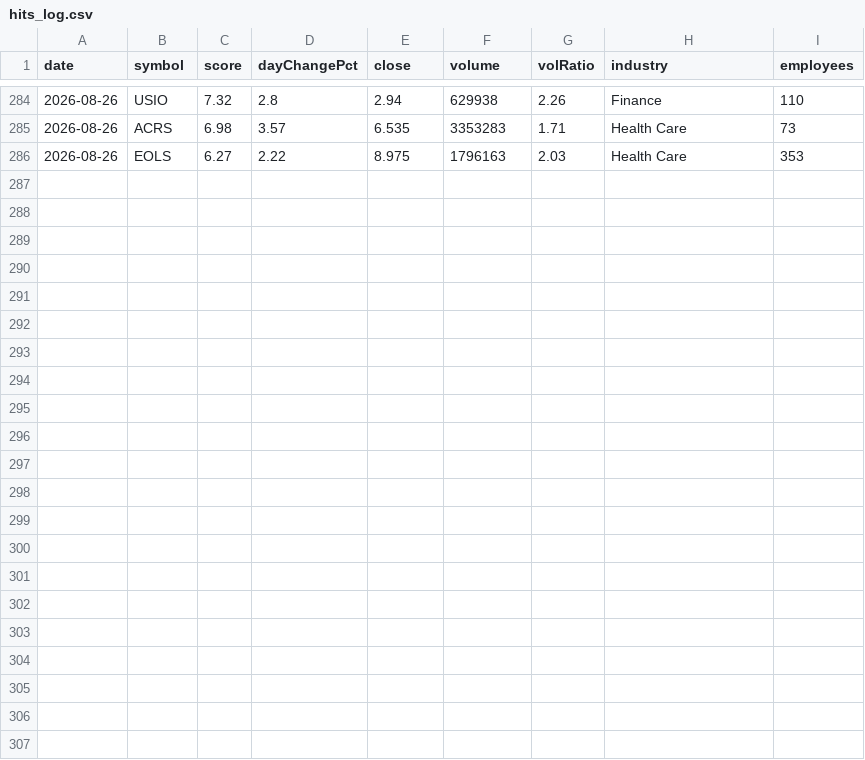
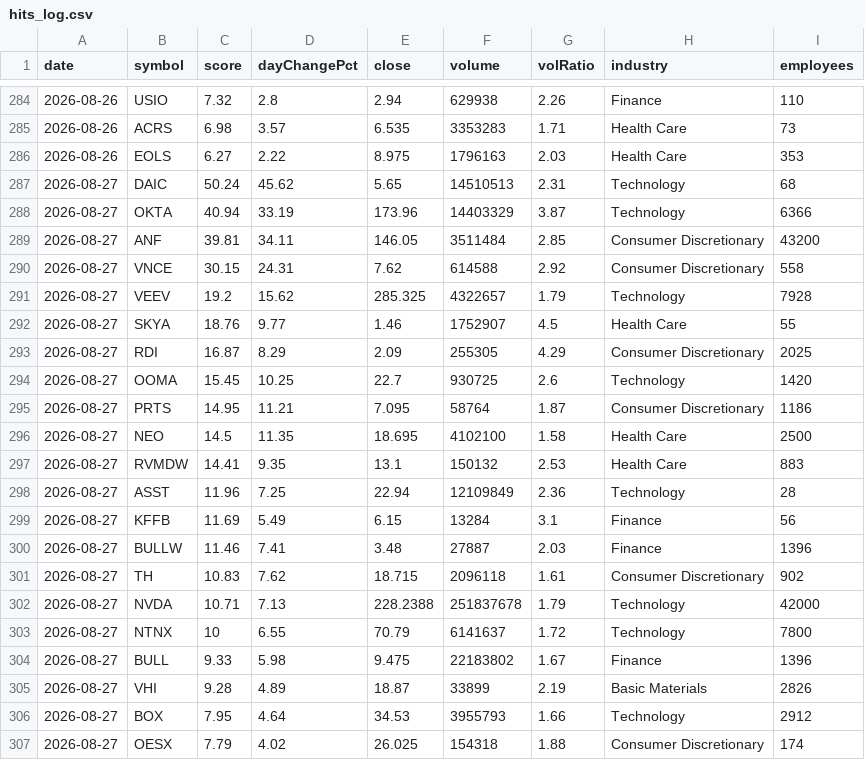
Before and after one commit to ozkanpakdil/top-us-stock-tickers, a CSV file: docs/data/screener/hits_log.csv, drawn as a sheet; only a part is shown, gaps mark what is left out; the diff names each change by its address in the sheet, - before the commit and + after, or states it on an @@ line.

```diff
--- a/docs/data/screener/hits_log.csv
+++ b/docs/data/screener/hits_log.csv
+row 287: 2026-08-27 | DAIC | 50.24 | 45.62 | 5.65 | 14510513 | 2.31 | Technology | 68
+row 288: 2026-08-27 | OKTA | 40.94 | 33.19 | 173.96 | 14403329 | 3.87 | Technology | 6366
+row 289: 2026-08-27 | ANF | 39.81 | 34.11 | 146.05 | 3511484 | 2.85 | Consumer Discretionary | 43200
+row 290: 2026-08-27 | VNCE | 30.15 | 24.31 | 7.62 | 614588 | 2.92 | Consumer Discretionary | 558
+row 291: 2026-08-27 | VEEV | 19.2 | 15.62 | 285.325 | 4322657 | 1.79 | Technology | 7928
+row 292: 2026-08-27 | SKYA | 18.76 | 9.77 | 1.46 | 1752907 | 4.5 | Health Care | 55
+row 293: 2026-08-27 | RDI | 16.87 | 8.29 | 2.09 | 255305 | 4.29 | Consumer Discretionary | 2025
+row 294: 2026-08-27 | OOMA | 15.45 | 10.25 | 22.7 | 930725 | 2.6 | Technology | 1420
+row 295: 2026-08-27 | PRTS | 14.95 | 11.21 | 7.095 | 58764 | 1.87 | Consumer Discretionary | 1186
+row 296: 2026-08-27 | NEO | 14.5 | 11.35 | 18.695 | 4102100 | 1.58 | Health Care | 2500
+row 297: 2026-08-27 | RVMDW | 14.41 | 9.35 | 13.1 | 150132 | 2.53 | Health Care | 883
+row 298: 2026-08-27 | ASST | 11.96 | 7.25 | 22.94 | 12109849 | 2.36 | Technology | 28
+row 299: 2026-08-27 | KFFB | 11.69 | 5.49 | 6.15 | 13284 | 3.1 | Finance | 56
+row 300: 2026-08-27 | BULLW | 11.46 | 7.41 | 3.48 | 27887 | 2.03 | Finance | 1396
+row 301: 2026-08-27 | TH | 10.83 | 7.62 | 18.715 | 2096118 | 1.61 | Consumer Discretionary | 902
+row 302: 2026-08-27 | NVDA | 10.71 | 7.13 | 228.2388 | 251837678 | 1.79 | Technology | 42000
+row 303: 2026-08-27 | NTNX | 10 | 6.55 | 70.79 | 6141637 | 1.72 | Technology | 7800
+row 304: 2026-08-27 | BULL | 9.33 | 5.98 | 9.475 | 22183802 | 1.67 | Finance | 1396
+row 305: 2026-08-27 | VHI | 9.28 | 4.89 | 18.87 | 33899 | 2.19 | Basic Materials | 2826
+row 306: 2026-08-27 | BOX | 7.95 | 4.64 | 34.53 | 3955793 | 1.66 | Technology | 2912
+row 307: 2026-08-27 | OESX | 7.79 | 4.02 | 26.025 | 154318 | 1.88 | Consumer Discretionary | 174
```
Also changed, not shown: by_industry/finance.csv, by_industry/industrials.csv, 21 other files.
